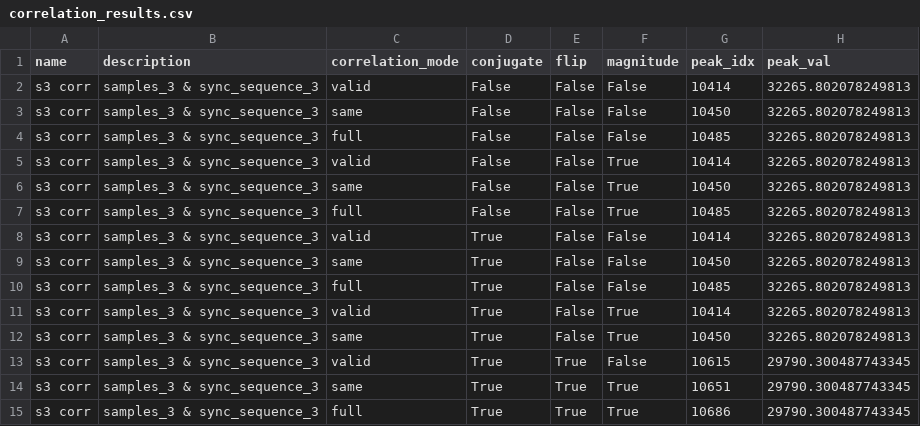
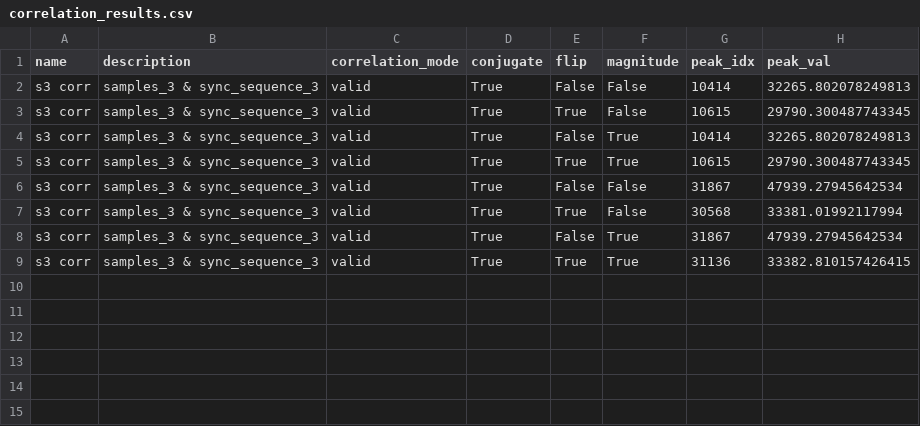
Before and after one commit to yabool2001/temp, a CSV file: correlation/correlation_results.csv, drawn as a sheet.

```diff
--- a/correlation/correlation_results.csv
+++ b/correlation/correlation_results.csv
@@ -1,15 +1,9 @@
 name,description,correlation_mode,conjugate,flip,magnitude,peak_idx,peak_val
-s3 corr,samples_3 & sync_sequence_3,valid,False,False,False,10414,32265.802078249813
-s3 corr,samples_3 & sync_sequence_3,same,False,False,False,10450,32265.802078249813
-s3 corr,samples_3 & sync_sequence_3,full,False,False,False,10485,32265.802078249813
-s3 corr,samples_3 & sync_sequence_3,valid,False,False,True,10414,32265.802078249813
-s3 corr,samples_3 & sync_sequence_3,same,False,False,True,10450,32265.802078249813
-s3 corr,samples_3 & sync_sequence_3,full,False,False,True,10485,32265.802078249813
 s3 corr,samples_3 & sync_sequence_3,valid,True,False,False,10414,32265.802078249813
-s3 corr,samples_3 & sync_sequence_3,same,True,False,False,10450,32265.802078249813
-s3 corr,samples_3 & sync_sequence_3,full,True,False,False,10485,32265.802078249813
+s3 corr,samples_3 & sync_sequence_3,valid,True,True,False,10615,29790.300487743345
 s3 corr,samples_3 & sync_sequence_3,valid,True,False,True,10414,32265.802078249813
-s3 corr,samples_3 & sync_sequence_3,same,True,False,True,10450,32265.802078249813
-s3 corr,samples_3 & sync_sequence_3,valid,True,True,False,10615,29790.300487743345
-s3 corr,samples_3 & sync_sequence_3,same,True,True,True,10651,29790.300487743345
-s3 corr,samples_3 & sync_sequence_3,full,True,True,True,10686,29790.300487743345
+s3 corr,samples_3 & sync_sequence_3,valid,True,True,True,10615,29790.300487743345
+s3 corr,samples_3 & sync_sequence_3,valid,True,False,False,31867,47939.27945642534
+s3 corr,samples_3 & sync_sequence_3,valid,True,True,False,30568,33381.01992117994
+s3 corr,samples_3 & sync_sequence_3,valid,True,False,True,31867,47939.27945642534
+s3 corr,samples_3 & sync_sequence_3,valid,True,True,True,31136,33382.810157426415
```
Also changed, not shown: 1 other file.
